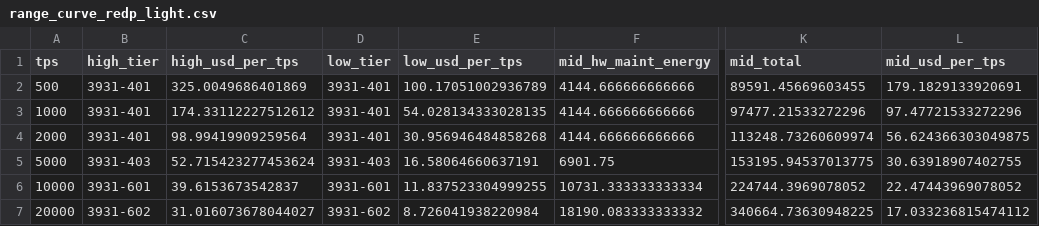
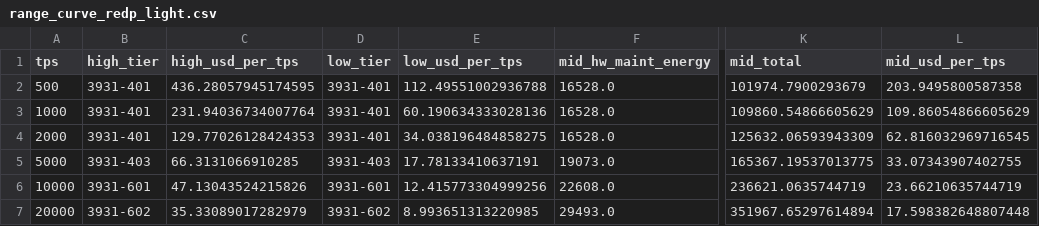
Before and after one commit to Ehan0022/CSE4398, a CSV file: CSE4398/Work_Emirhan/data/out/range_curve_redp_light.csv, drawn as a sheet; only a part is shown, gaps mark what is left out; the diff covers the shown part only; the diff names each change by its address in the sheet, - before the commit and + after, or states it on an @@ line.

```diff
--- a/CSE4398/Work_Emirhan/data/out/range_curve_redp_light.csv
+++ b/CSE4398/Work_Emirhan/data/out/range_curve_redp_light.csv
-C2 (high_usd_per_tps): 325.0049686401869
+C2 (high_usd_per_tps): 436.28057945174595
-E2 (low_usd_per_tps): 100.17051002936789
+E2 (low_usd_per_tps): 112.49551002936788
-F2:F4 (mid_hw_maint_energy): 4144.666666666666
+F2:F4 (mid_hw_maint_energy): 16528.0
-K2 (mid_total): 89591.45669603455
+K2 (mid_total): 101974.7900293679
-L2 (mid_usd_per_tps): 179.1829133920691
+L2 (mid_usd_per_tps): 203.9495800587358
-C3 (high_usd_per_tps): 174.33112227512612
+C3 (high_usd_per_tps): 231.94036734007764
-E3 (low_usd_per_tps): 54.028134333028135
+E3 (low_usd_per_tps): 60.190634333028136
-K3 (mid_total): 97477.21533272296
+K3 (mid_total): 109860.54866605629
-L3 (mid_usd_per_tps): 97.47721533272296
+L3 (mid_usd_per_tps): 109.86054866605629
-C4 (high_usd_per_tps): 98.99419909259564
+C4 (high_usd_per_tps): 129.77026128424353
-E4 (low_usd_per_tps): 30.956946484858268
+E4 (low_usd_per_tps): 34.038196484858275
-K4 (mid_total): 113248.73260609974
+K4 (mid_total): 125632.06593943309
-L4 (mid_usd_per_tps): 56.624366303049875
+L4 (mid_usd_per_tps): 62.816032969716545
-C5 (high_usd_per_tps): 52.715423277453624
+C5 (high_usd_per_tps): 66.3131066910285
-E5 (low_usd_per_tps): 16.58064660637191
+E5 (low_usd_per_tps): 17.78133410637191
-F5 (mid_hw_maint_energy): 6901.75
+F5 (mid_hw_maint_energy): 19073.0
-K5 (mid_total): 153195.94537013775
+K5 (mid_total): 165367.19537013775
-L5 (mid_usd_per_tps): 30.63918907402755
+L5 (mid_usd_per_tps): 33.07343907402755
-C6 (high_usd_per_tps): 39.6153673542837
+C6 (high_usd_per_tps): 47.13043524215826
-E6 (low_usd_per_tps): 11.837523304999255
+E6 (low_usd_per_tps): 12.415773304999256
-F6 (mid_hw_maint_energy): 10731.333333333334
+F6 (mid_hw_maint_energy): 22608.0
-K6 (mid_total): 224744.3969078052
+K6 (mid_total): 236621.0635744719
-L6 (mid_usd_per_tps): 22.47443969078052
+L6 (mid_usd_per_tps): 23.66210635744719
-C7 (high_usd_per_tps): 31.016073678044027
+C7 (high_usd_per_tps): 35.33089017282979
-E7 (low_usd_per_tps): 8.726041938220984
+E7 (low_usd_per_tps): 8.993651313220985
-F7 (mid_hw_maint_energy): 18190.083333333332
+F7 (mid_hw_maint_energy): 29493.0
-K7 (mid_total): 340664.73630948225
+K7 (mid_total): 351967.65297614894
-L7 (mid_usd_per_tps): 17.033236815474112
+L7 (mid_usd_per_tps): 17.598382648807448
```
Also changed, not shown: 15 edited cells elsewhere in this file, CSE4398/Work_Emirhan/data/out/range_curve_oltp_rw.csv, 8 other files.
